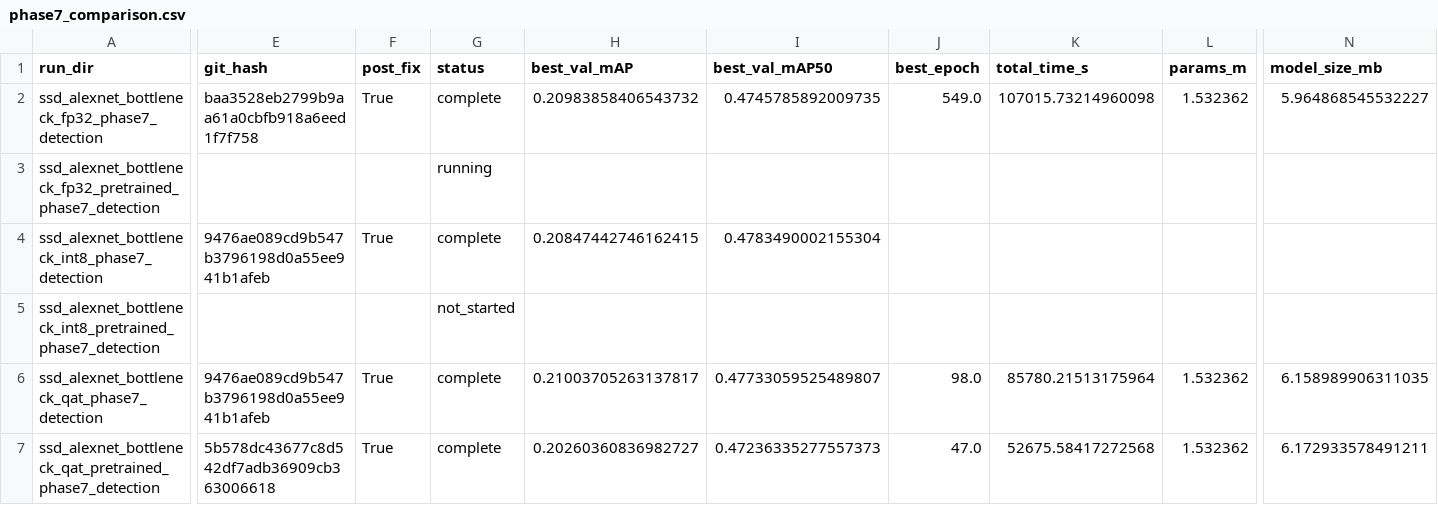
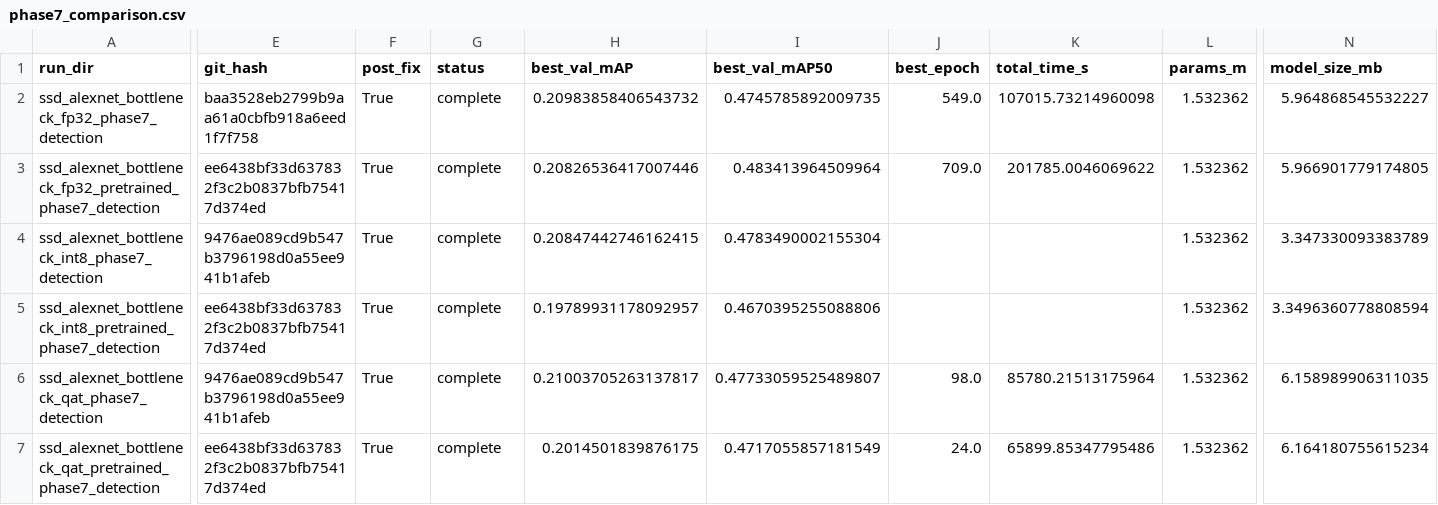
Before and after one commit to RafaelSdeS/dnn_study, a CSV file: results/phase_7_detection_segmentation_analysis/phase7_comparison.csv, drawn as a sheet; only a part is shown, gaps mark what is left out; the diff covers the shown part only; the diff names each change by its address in the sheet, - before the commit and + after, or states it on an @@ line.

```diff
--- a/results/phase_7_detection_segmentation_analysis/phase7_comparison.csv
+++ b/results/phase_7_detection_segmentation_analysis/phase7_comparison.csv
-E3 (git_hash): (empty)
+E3 (git_hash): ee6438bf33d637832f3c2b0837bfb75417d374ed
-F3 (post_fix): (empty)
+F3 (post_fix): True
-G3 (status): running
+G3 (status): complete
-H3 (best_val_mAP): (empty)
+H3 (best_val_mAP): 0.20826536417007446
-I3 (best_val_mAP50): (empty)
+I3 (best_val_mAP50): 0.483413964509964
-J3 (best_epoch): (empty)
+J3 (best_epoch): 709.0
-K3 (total_time_s): (empty)
+K3 (total_time_s): 201785.0046069622
-L3:L5 (params_m): (empty)
+L3:L5 (params_m): 1.532362
-N3 (model_size_mb): (empty)
+N3 (model_size_mb): 5.966901779174805
-N4 (model_size_mb): (empty)
+N4 (model_size_mb): 3.347330093383789
-E5 (git_hash): (empty)
+E5 (git_hash): ee6438bf33d637832f3c2b0837bfb75417d374ed
-F5 (post_fix): (empty)
+F5 (post_fix): True
-G5 (status): not_started
+G5 (status): complete
-H5 (best_val_mAP): (empty)
+H5 (best_val_mAP): 0.19789931178092957
-I5 (best_val_mAP50): (empty)
+I5 (best_val_mAP50): 0.4670395255088806
-N5 (model_size_mb): (empty)
+N5 (model_size_mb): 3.3496360778808594
-E7 (git_hash): 5b578dc43677c8d542df7adb36909cb363006618
+E7 (git_hash): ee6438bf33d637832f3c2b0837bfb75417d374ed
-H7 (best_val_mAP): 0.20260360836982727
+H7 (best_val_mAP): 0.2014501839876175
-I7 (best_val_mAP50): 0.47236335277557373
+I7 (best_val_mAP50): 0.4717055857181549
-J7 (best_epoch): 47.0
+J7 (best_epoch): 24.0
-K7 (total_time_s): 52675.58417272568
+K7 (total_time_s): 65899.85347795486
-N7 (model_size_mb): 6.172933578491211
+N7 (model_size_mb): 6.164180755615234
```
Also changed, not shown: 19 edited cells elsewhere in this file, 12 other files.
